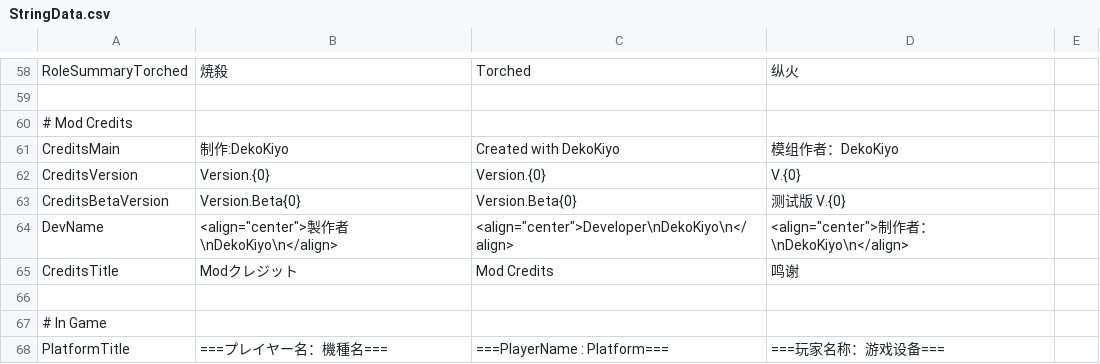
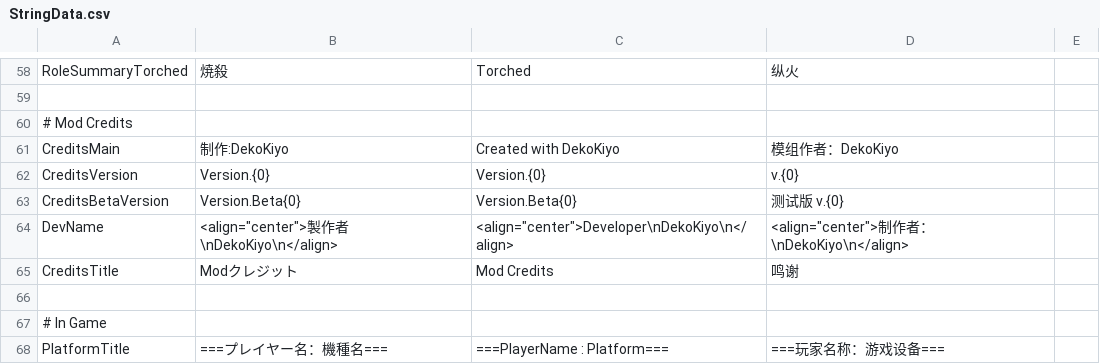
Before and after one commit to ZeMingoh233/UM-TranslateFiles, a CSV file: StringData.csv, drawn as a sheet; only a part is shown, gaps mark what is left out.

Commit message:
Update StringData.csv

```diff
--- a/StringData.csv
+++ b/StringData.csv
@@ -61,4 +61,4 @@ RoleSummaryTorched,焼殺,Torched,纵火,
 CreditsMain,制作:DekoKiyo,Created with DekoKiyo,模组作者：DekoKiyo,
-CreditsVersion,Version.{0},Version.{0},V.{0},
-CreditsBetaVersion,Version.Beta{0},Version.Beta{0},测试版 V.{0},
+CreditsVersion,Version.{0},Version.{0},v.{0},
+CreditsBetaVersion,Version.Beta{0},Version.Beta{0},测试版 v.{0},
 DevName,"<align=""center"">製作者\nDekoKiyo\n</align>","<align=""center"">Developer\nDekoKiyo\n</align>","<align=""center"">制作者：\nDekoKiyo\n</align>",
```
